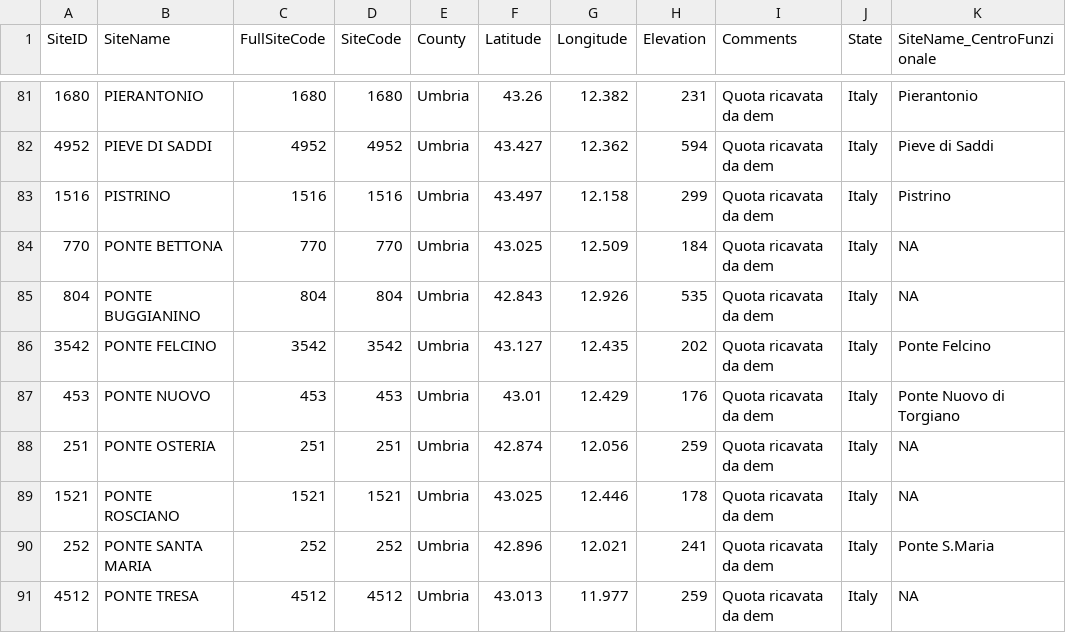
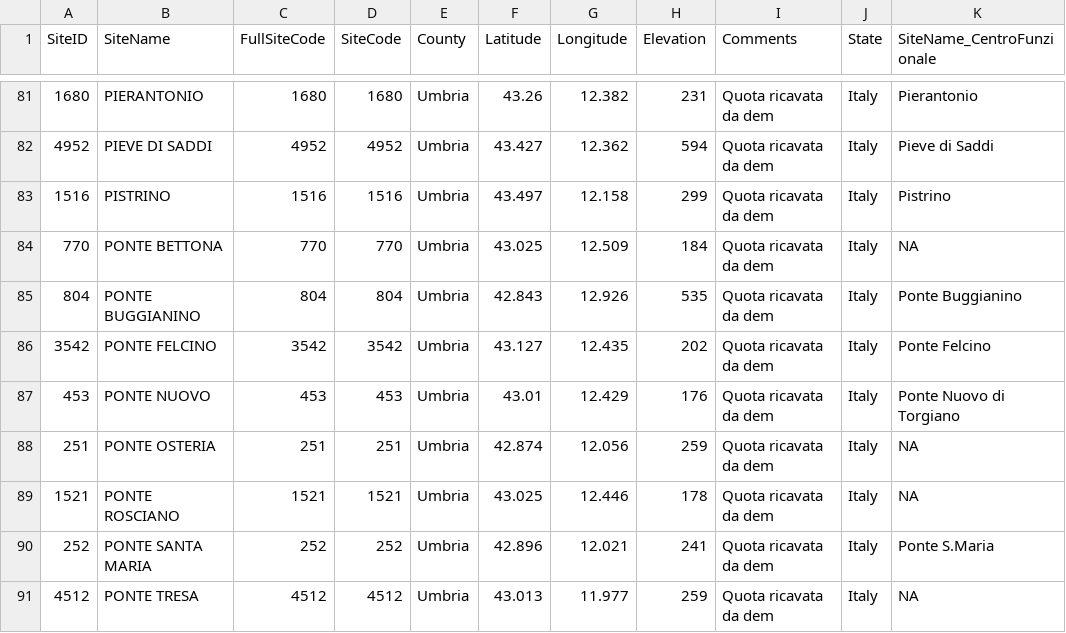
Before and after one commit to guidofioravanti/serie_giornaliere, a CSV file: anagrafica/reg.umbria.info.csv, drawn as a sheet; only a part is shown, gaps mark what is left out; the diff covers the shown part only.

Commit message:
Aggrionamento associazione nomi stazioni Centro Funzionale e anagrafica

```diff
--- a/anagrafica/reg.umbria.info.csv
+++ b/anagrafica/reg.umbria.info.csv
@@ -84,3 +84,3 @@ SiteID;SiteName;FullSiteCode;SiteCode;County;Latitude;Longitude;Elevation;Commen
 770;PONTE BETTONA;770;770;Umbria;43.025;12.509;184;Quota ricavata da dem;Italy;NA
-804;PONTE BUGGIANINO;804;804;Umbria;42.843;12.926;535;Quota ricavata da dem;Italy;NA
+804;PONTE BUGGIANINO;804;804;Umbria;42.843;12.926;535;Quota ricavata da dem;Italy;Ponte Buggianino
 3542;PONTE FELCINO;3542;3542;Umbria;43.127;12.435;202;Quota ricavata da dem;Italy;Ponte Felcino
```
Also changed, not shown: 5 edited cells elsewhere in this file.
